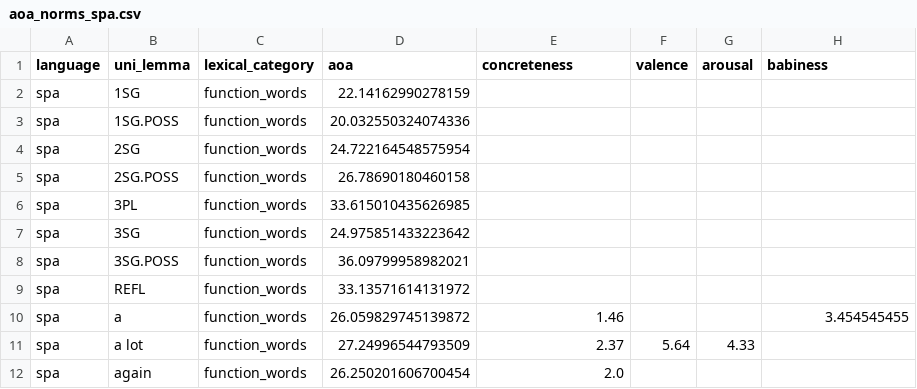
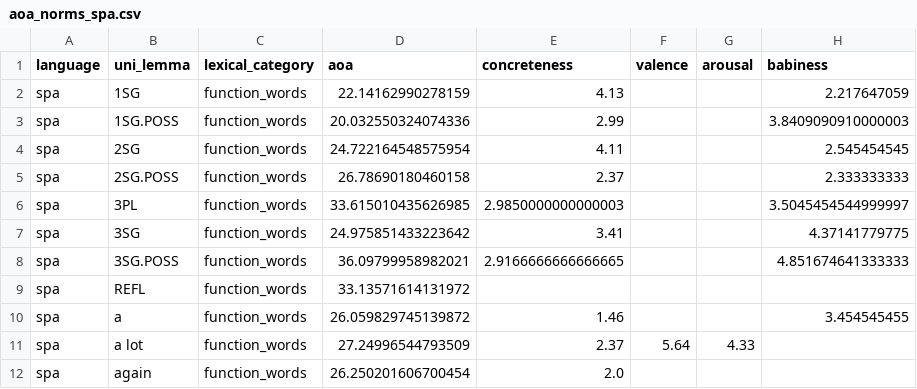
Before and after one commit to MarloDrews/word-learning-crosslinguistic, a CSV file: data/processed/interface/aoa_norms_spa.csv, drawn as a sheet; only a part is shown.

Commit message:
update handover files with pronoun norms

```diff
--- a/data/processed/interface/aoa_norms_spa.csv
+++ b/data/processed/interface/aoa_norms_spa.csv
@@ -1,9 +1,9 @@
 language,uni_lemma,lexical_category,aoa,concreteness,valence,arousal,babiness
-spa,1SG,function_words,22.14162990278159,,,,
-spa,1SG.POSS,function_words,20.032550324074336,,,,
-spa,2SG,function_words,24.722164548575954,,,,
-spa,2SG.POSS,function_words,26.78690180460158,,,,
-spa,3PL,function_words,33.615010435626985,,,,
-spa,3SG,function_words,24.975851433223642,,,,
-spa,3SG.POSS,function_words,36.09799958982021,,,,
+spa,1SG,function_words,22.14162990278159,4.13,,,2.217647059
+spa,1SG.POSS,function_words,20.032550324074336,2.99,,,3.8409090910000003
+spa,2SG,function_words,24.722164548575954,4.11,,,2.545454545
+spa,2SG.POSS,function_words,26.78690180460158,2.37,,,2.333333333
+spa,3PL,function_words,33.615010435626985,2.9850000000000003,,,3.5045454544999997
+spa,3SG,function_words,24.975851433223642,3.41,,,4.37141779775
+spa,3SG.POSS,function_words,36.09799958982021,2.9166666666666665,,,4.851674641333333
 spa,REFL,function_words,33.13571614131972,,,,
```
Also changed, not shown: data/processed/interface/aoa_norms_deu.csv, data/processed/interface/aoa_norms_eng.csv, 1 other file.
